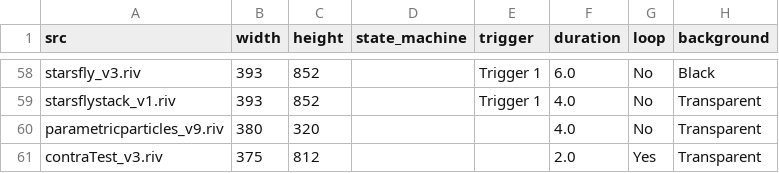
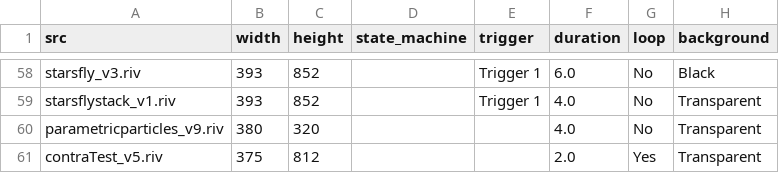
Before and after one commit to KurganskiYu/Rive, a CSV file: videos.csv, drawn as a sheet; only a part is shown, gaps mark what is left out; the diff names each change by its address in the sheet, - before the commit and + after, or states it on an @@ line.

```diff
--- a/videos.csv
+++ b/videos.csv
-A61 (src): contraTest_v3.riv
+A61 (src): contraTest_v5.riv
```
Also changed, not shown: 10 other files.
